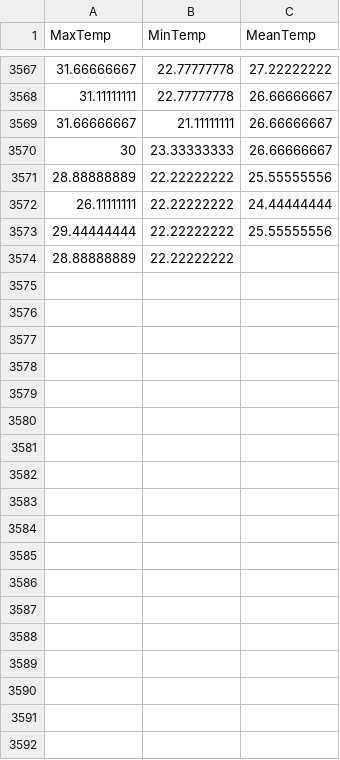
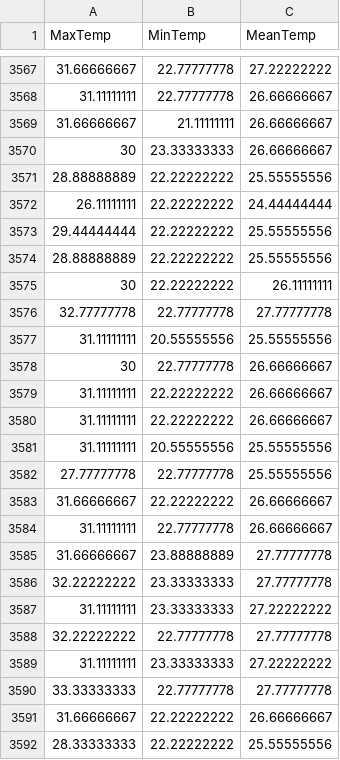
Before and after one commit to KAEVO/GolangMachineLearning, a CSV file: datasets/the_WWT_weather_10k_dataset.csv, drawn as a sheet; only a part is shown, gaps mark what is left out; the diff covers the shown part only.

Commit message:
bump to 0.2.1

```diff
--- a/datasets/the_WWT_weather_10k_dataset.csv
+++ b/datasets/the_WWT_weather_10k_dataset.csv
@@ -3573,2 +3573,20 @@ MaxTemp,MinTemp,MeanTemp
 29.44444444,22.22222222,25.55555556
-28.88888889,22.22222222
+28.88888889,22.22222222,25.55555556
+30,22.22222222,26.11111111
+32.77777778,22.77777778,27.77777778
+31.11111111,20.55555556,25.55555556
+30,22.77777778,26.66666667
+31.11111111,22.22222222,26.66666667
+31.11111111,22.22222222,26.66666667
+31.11111111,20.55555556,25.55555556
+27.77777778,22.77777778,25.55555556
+31.66666667,22.22222222,26.66666667
+31.11111111,22.77777778,26.66666667
+31.66666667,23.88888889,27.77777778
+32.22222222,23.33333333,27.77777778
+31.11111111,23.33333333,27.22222222
+32.22222222,22.77777778,27.77777778
+31.11111111,23.33333333,27.22222222
+33.33333333,22.77777778,27.77777778
+31.66666667,22.22222222,26.66666667
+28.33333333,22.22222222,25.55555556
```
Also changed, not shown: 23 added rows elsewhere in this file.
